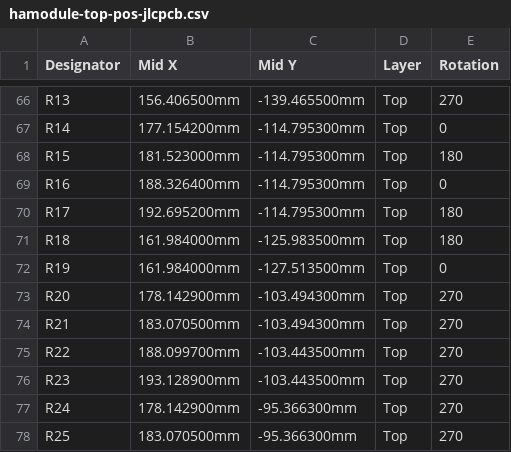
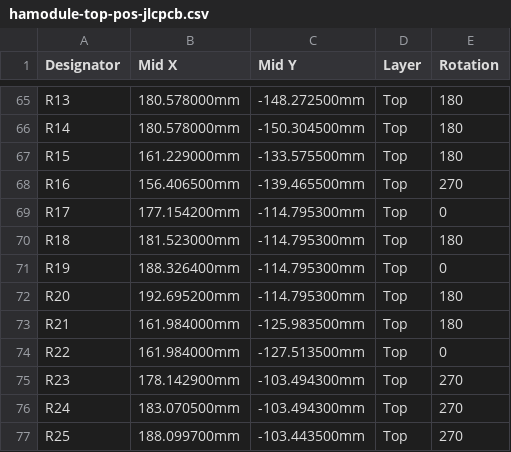
Before and after one commit to crgarcia12/electronics-homeassistant-lightscontroll, a CSV file: PCB/schematics-v17/kicad/smt-assembly/hamodule-top-pos-jlcpcb.csv, drawn as a sheet; only a part is shown, gaps mark what is left out; addresses are those after the commit; the diff covers the shown part only; the diff names each change by its address in the sheet, - before the commit and + after, or states it on an @@ line.

```diff
--- a/PCB/schematics-v17/kicad/smt-assembly/hamodule-top-pos-jlcpcb.csv
+++ b/PCB/schematics-v17/kicad/smt-assembly/hamodule-top-pos-jlcpcb.csv
-B65 (Mid X): 156.406500mm
+B65 (Mid X): 180.578000mm
-C65 (Mid Y): -139.465500mm
+C65 (Mid Y): -148.272500mm
-E65 (Rotation): 270
+E65 (Rotation): 180
-B66 (Mid X): 177.154200mm
+B66 (Mid X): 180.578000mm
-C66 (Mid Y): -114.795300mm
+C66 (Mid Y): -150.304500mm
-E66 (Rotation): 0
+E66 (Rotation): 180
-B67 (Mid X): 181.523000mm
+B67 (Mid X): 161.229000mm
-C67 (Mid Y): -114.795300mm
+C67 (Mid Y): -133.575500mm
-B68 (Mid X): 188.326400mm
+B68 (Mid X): 156.406500mm
-C68 (Mid Y): -114.795300mm
+C68 (Mid Y): -139.465500mm
-E68 (Rotation): 0
+E68 (Rotation): 270
-B69 (Mid X): 192.695200mm
+B69 (Mid X): 177.154200mm
-E69 (Rotation): 180
+E69 (Rotation): 0
-B70 (Mid X): 161.984000mm
+B70 (Mid X): 181.523000mm
-C70 (Mid Y): -125.983500mm
+C70 (Mid Y): -114.795300mm
-B71 (Mid X): 161.984000mm
+B71 (Mid X): 188.326400mm
-C71 (Mid Y): -127.513500mm
+C71 (Mid Y): -114.795300mm
-B72 (Mid X): 178.142900mm
+B72 (Mid X): 192.695200mm
-C72 (Mid Y): -103.494300mm
+C72 (Mid Y): -114.795300mm
-E72:E73 (Rotation): 270
+E72:E73 (Rotation): 180
-B73 (Mid X): 183.070500mm
+B73 (Mid X): 161.984000mm
-C73 (Mid Y): -103.494300mm
+C73 (Mid Y): -125.983500mm
-B74 (Mid X): 188.099700mm
+B74 (Mid X): 161.984000mm
-C74 (Mid Y): -103.443500mm
+C74 (Mid Y): -127.513500mm
-E74 (Rotation): 270
+E74 (Rotation): 0
-B75 (Mid X): 193.128900mm
+B75 (Mid X): 178.142900mm
-C75 (Mid Y): -103.443500mm
+C75 (Mid Y): -103.494300mm
-B76 (Mid X): 178.142900mm
+B76 (Mid X): 183.070500mm
-C76 (Mid Y): -95.366300mm
+C76 (Mid Y): -103.494300mm
-B77 (Mid X): 183.070500mm
+B77 (Mid X): 188.099700mm
-C77 (Mid Y): -95.366300mm
+C77 (Mid Y): -103.443500mm
```
Also changed, not shown: 4 added rows, 2 removed rows, 1 moved row and 65 edited cells elsewhere in this file, PCB/schematics-v17/kicad/smt-assembly/BOM.csv, PCB/schematics-v17/kicad/smt-assembly/hamodule-top-pos.csv, 40 other files.
